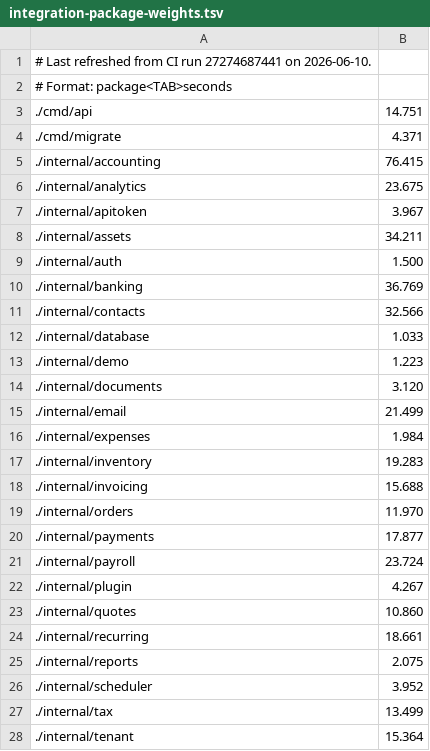
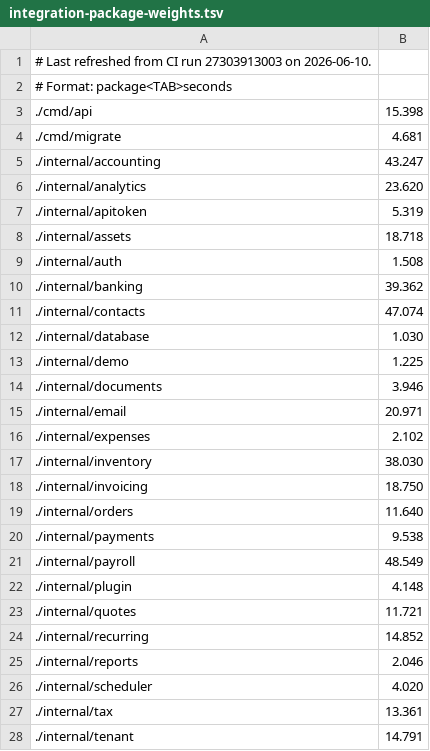
Before and after one commit to HMB-research/open-accounting, a TSV file: scripts/integration-package-weights.tsv, drawn as a sheet; only a part is shown; the diff covers the shown part only.

Commit message:
test: rebalance integration shard weights

```diff
--- a/scripts/integration-package-weights.tsv
+++ b/scripts/integration-package-weights.tsv
@@ -1,28 +1,28 @@
-# Last refreshed from CI run 27274687441 on 2026-06-10.
+# Last refreshed from CI run 27303913003 on 2026-06-10.
 # Format: package<TAB>seconds
-./cmd/api	14.751
-./cmd/migrate	4.371
-./internal/accounting	76.415
-./internal/analytics	23.675
-./internal/apitoken	3.967
-./internal/assets	34.211
-./internal/auth	1.500
-./internal/banking	36.769
-./internal/contacts	32.566
-./internal/database	1.033
-./internal/demo	1.223
-./internal/documents	3.120
-./internal/email	21.499
-./internal/expenses	1.984
-./internal/inventory	19.283
-./internal/invoicing	15.688
-./internal/orders	11.970
-./internal/payments	17.877
-./internal/payroll	23.724
-./internal/plugin	4.267
-./internal/quotes	10.860
-./internal/recurring	18.661
-./internal/reports	2.075
-./internal/scheduler	3.952
-./internal/tax	13.499
-./internal/tenant	15.364
+./cmd/api	15.398
+./cmd/migrate	4.681
+./internal/accounting	43.247
+./internal/analytics	23.620
+./internal/apitoken	5.319
+./internal/assets	18.718
+./internal/auth	1.508
+./internal/banking	39.362
+./internal/contacts	47.074
+./internal/database	1.030
+./internal/demo	1.225
+./internal/documents	3.946
+./internal/email	20.971
+./internal/expenses	2.102
+./internal/inventory	38.030
+./internal/invoicing	18.750
+./internal/orders	11.640
+./internal/payments	9.538
+./internal/payroll	48.549
+./internal/plugin	4.148
+./internal/quotes	11.721
+./internal/recurring	14.852
+./internal/reports	2.046
+./internal/scheduler	4.020
+./internal/tax	13.361
+./internal/tenant	14.791
```
Also changed, not shown: 2 edited cells elsewhere in this file.
